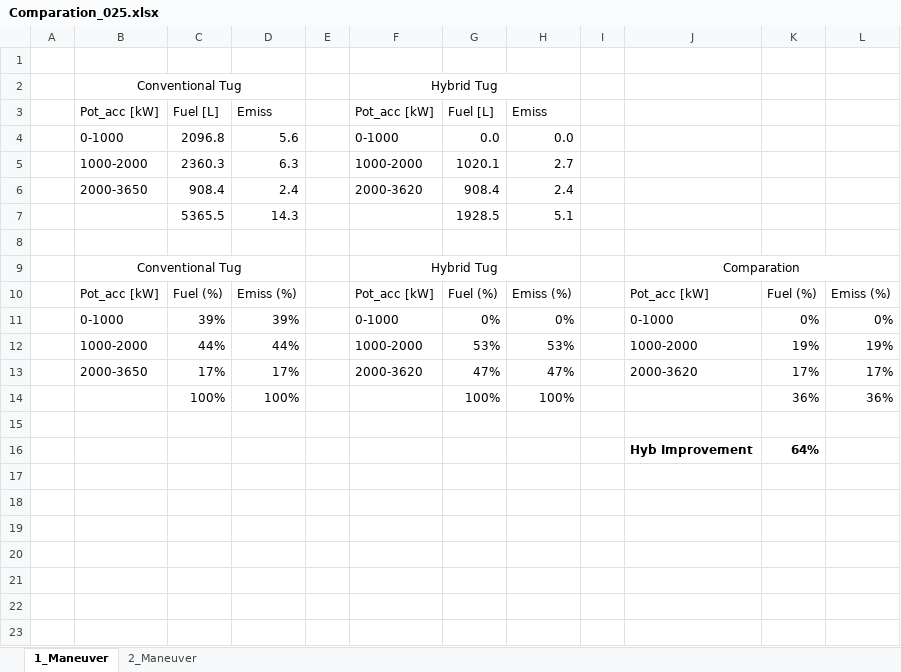
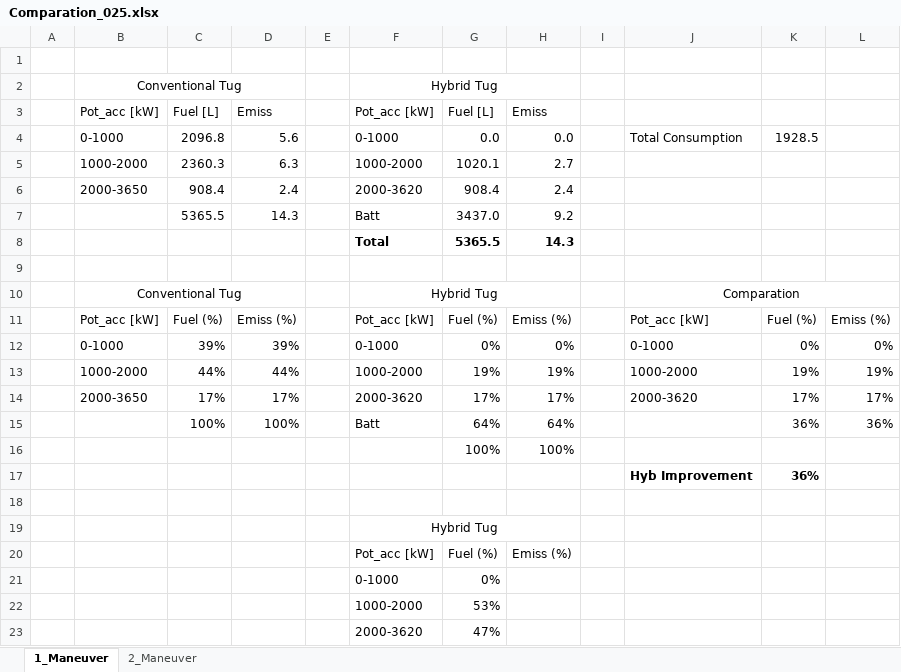
Before and after one commit to LEOSZ8/Tesis_Msc_LSZ, an Excel workbook: 02_Codigo/03_HybridTugboat/01_codes/02_Pnom025/Comparation_025.xlsx, sheet 1_Maneuver, drawn as a sheet; values as stored, in another font and other column widths than the file's, no borders; removed rows and columns are numbered as before the commit, all else as after; the diff names each change by its address in the sheet, - before the commit and + after, or states it on an @@ line.

```diff
--- a/02_Codigo/03_HybridTugboat/01_codes/02_Pnom025/Comparation_025.xlsx (sheet 1_Maneuver)
+++ b/02_Codigo/03_HybridTugboat/01_codes/02_Pnom025/Comparation_025.xlsx (sheet 1_Maneuver)
-J4: (empty)
+J4: Total Consumption
-K4: (empty)
+K4: 1928.5
-row 7:  |  | 5365.5 | 14.3 |  |  | 1928.5 | 5.1
+row 7:  |  | 5365.5 | 14.3 |  | Batt | 3437.0 | 9.2
+row 8:  |  |  |  |  | Total | 5365.5 | 14.3
-G13: 53%
+G13: 19%
-H13: 53%
+H13: 19%
-G14: 47%
+G14: 17%
-H14: 47%
+H14: 17%
-F15: (empty)
+F15: Batt
-G15: 100%
+G15: 64%
-H15: 100%
+H15: 64%
+row 16:  |  |  |  |  |  | 100% | 100%
+row 17:  |  |  |  |  |  |  |  |  | Hyb Improvement | 36%
-row 16:  |  |  |  |  |  |  |  |  | Hyb Improvement | 64%
+row 19:  |  |  |  |  | Hybrid Tug
+row 20:  |  |  |  |  | Pot_acc [kW] | Fuel (%) | Emiss (%)
+row 21:  |  |  |  |  | 0-1000 | 0%
+row 22:  |  |  |  |  | 1000-2000 | 53%
+row 23:  |  |  |  |  | 2000-3620 | 47%
```
Also changed, not shown: sheet 2_Maneuver, formulas that keep their value, 02_Codigo/03_HybridTugboat/01_codes/01_Pnom015/Comparation_015.xlsx, 02_Codigo/04_BattBankDesign/01_codes/01_Pnom015/01_Diseño_banco_batt_015.xlsx, 20 other files.
